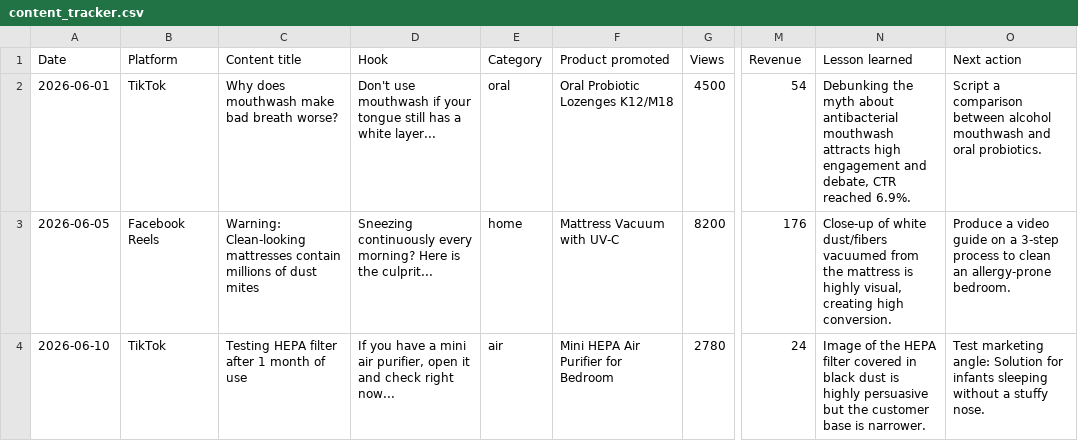
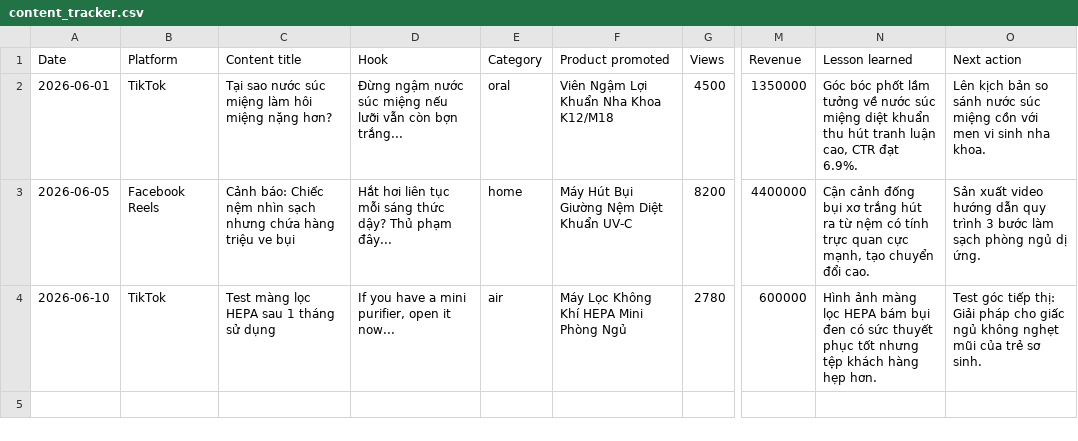
Before and after one commit to enexiaplatform/microbiome, a CSV file: content_tracker.csv, drawn as a sheet; only a part is shown, gaps mark what is left out; the diff names each change by its address in the sheet, - before the commit and + after, or states it on an @@ line.

Commit message:
chore: localize products.csv and content_tracker.csv to match app data

```diff
--- a/content_tracker.csv
+++ b/content_tracker.csv
-C2 (Content title): Why does mouthwash make bad breath worse?
+C2 (Content title): Tại sao nước súc miệng làm hôi miệng nặng hơn?
-D2 (Hook): Don't use mouthwash if your tongue still has a white layer...
+D2 (Hook): Đừng ngậm nước súc miệng nếu lưỡi vẫn còn bợn trắng...
-F2 (Product promoted): Oral Probiotic Lozenges K12/M18
+F2 (Product promoted): Viên Ngậm Lợi Khuẩn Nha Khoa K12/M18
-M2 (Revenue): 54
+M2 (Revenue): 1350000
-N2 (Lesson learned): Debunking the myth about antibacterial mouthwash attracts high engagement and debate, CTR reached 6.9%.
+N2 (Lesson learned): Góc bóc phốt lầm tưởng về nước súc miệng diệt khuẩn thu hút tranh luận cao, CTR đạt 6.9%.
-O2 (Next action): Script a comparison between alcohol mouthwash and oral probiotics.
+O2 (Next action): Lên kịch bản so sánh nước súc miệng cồn với men vi sinh nha khoa.
-C3 (Content title): Warning: Clean-looking mattresses contain millions of dust mites
+C3 (Content title): Cảnh báo: Chiếc nệm nhìn sạch nhưng chứa hàng triệu ve bụi
-D3 (Hook): Sneezing continuously every morning? Here is the culprit...
+D3 (Hook): Hắt hơi liên tục mỗi sáng thức dậy? Thủ phạm đây...
-F3 (Product promoted): Mattress Vacuum with UV-C
+F3 (Product promoted): Máy Hút Bụi Giường Nệm Diệt Khuẩn UV-C
-M3 (Revenue): 176
+M3 (Revenue): 4400000
-N3 (Lesson learned): Close-up of white dust/fibers vacuumed from the mattress is highly visual, creating high conversion.
+N3 (Lesson learned): Cận cảnh đống bụi xơ trắng hút ra từ nệm có tính trực quan cực mạnh, tạo chuyển đổi cao.
-O3 (Next action): Produce a video guide on a 3-step process to clean an allergy-prone bedroom.
+O3 (Next action): Sản xuất video hướng dẫn quy trình 3 bước làm sạch phòng ngủ dị ứng.
-C4 (Content title): Testing HEPA filter after 1 month of use
+C4 (Content title): Test màng lọc HEPA sau 1 tháng sử dụng
-D4 (Hook): …a mini air purifier, open it and check right now...
+D4 (Hook): …a mini purifier, open it now...
-F4 (Product promoted): Mini HEPA Air Purifier for Bedroom
+F4 (Product promoted): Máy Lọc Không Khí HEPA Mini Phòng Ngủ
-M4 (Revenue): 24
+M4 (Revenue): 600000
-N4 (Lesson learned): Image of the HEPA filter covered in black dust is highly persuasive but the customer base is narrower.
+N4 (Lesson learned): Hình ảnh màng lọc HEPA bám bụi đen có sức thuyết phục tốt nhưng tệp khách hàng hẹp hơn.
-O4 (Next action): Test marketing angle: Solution for infants sleeping without a stuffy nose.
+O4 (Next action): Test góc tiếp thị: Giải pháp cho giấc ngủ không nghẹt mũi của trẻ sơ sinh.
```
Also changed, not shown: products.csv.
